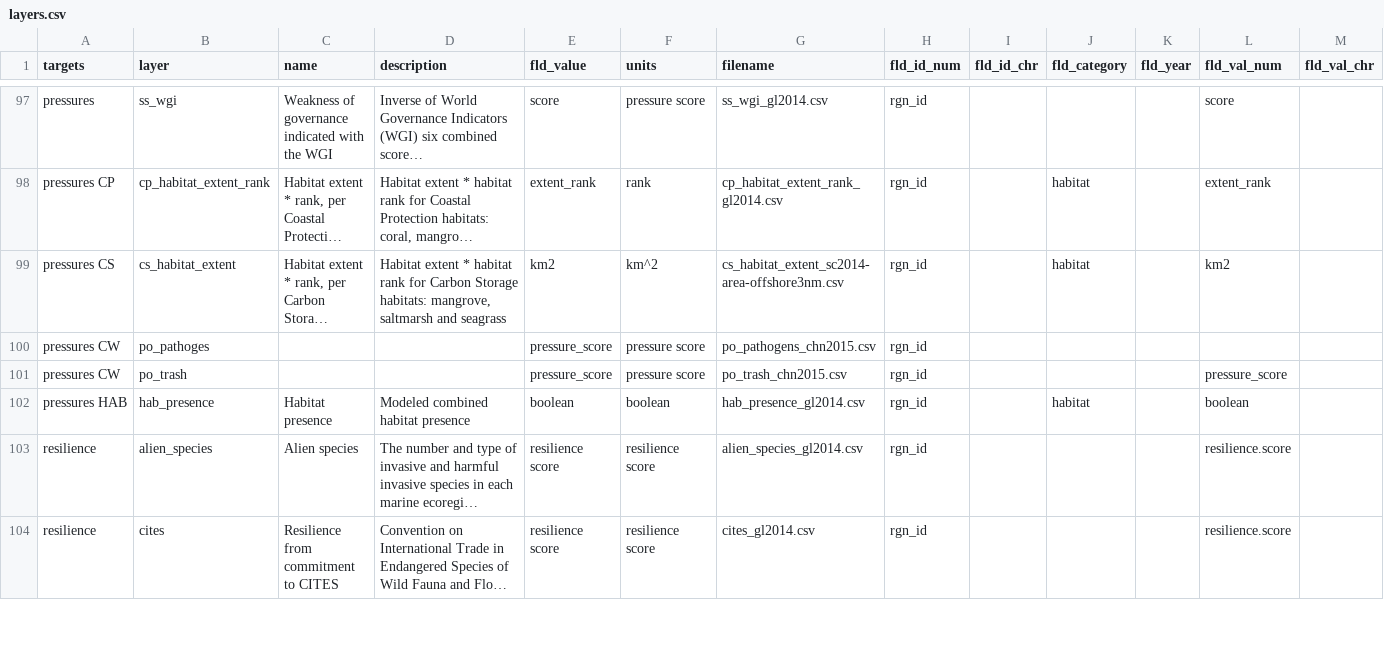
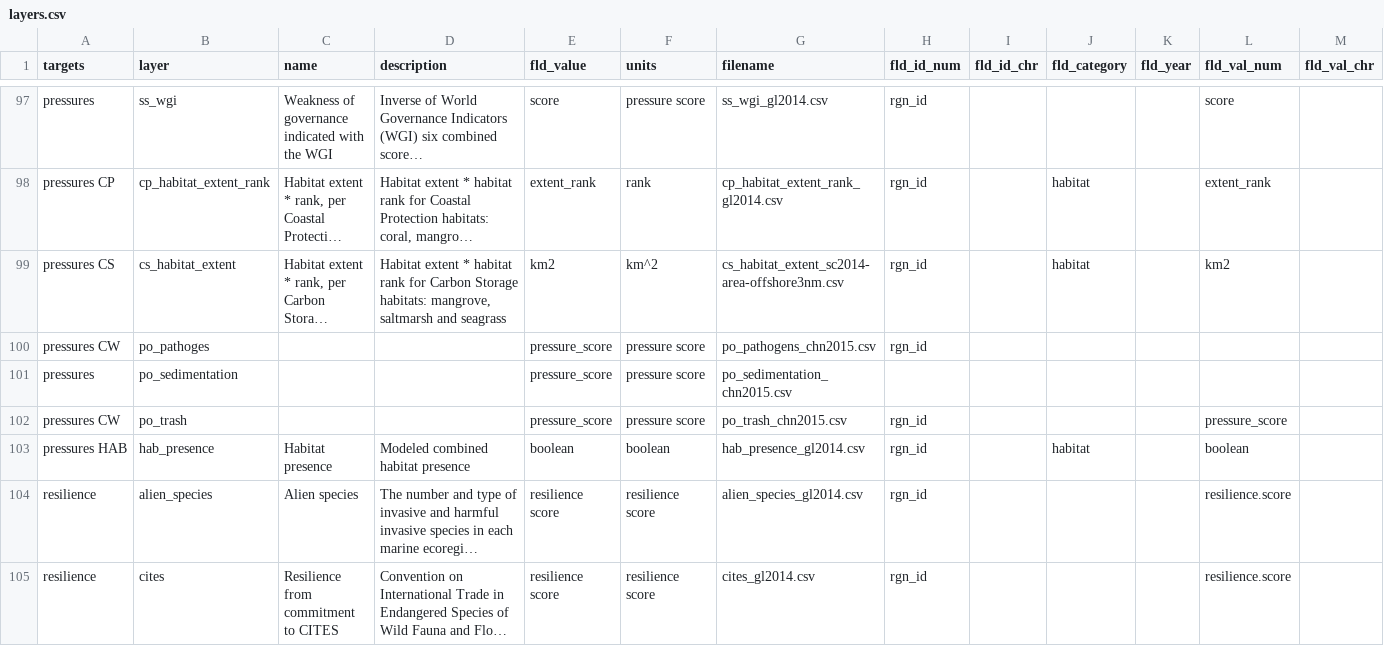
Before and after one commit to OHI-Science/chn, a CSV file: province2015/layers.csv, drawn as a sheet; only a part is shown, gaps mark what is left out; long unchanged cells end in …; rows hold the shown columns only; the diff names each change by its address in the sheet, - before the commit and + after, or states it on an @@ line.

Commit message:
created and registered po_sedimentation pressure layer

```diff
--- a/province2015/layers.csv
+++ b/province2015/layers.csv
+row 101: pressures | po_sedimentation |  |  | pressure_score | pressure score | po_sedimentation_chn2015.csv
```
Also changed, not shown: 2 other files.
